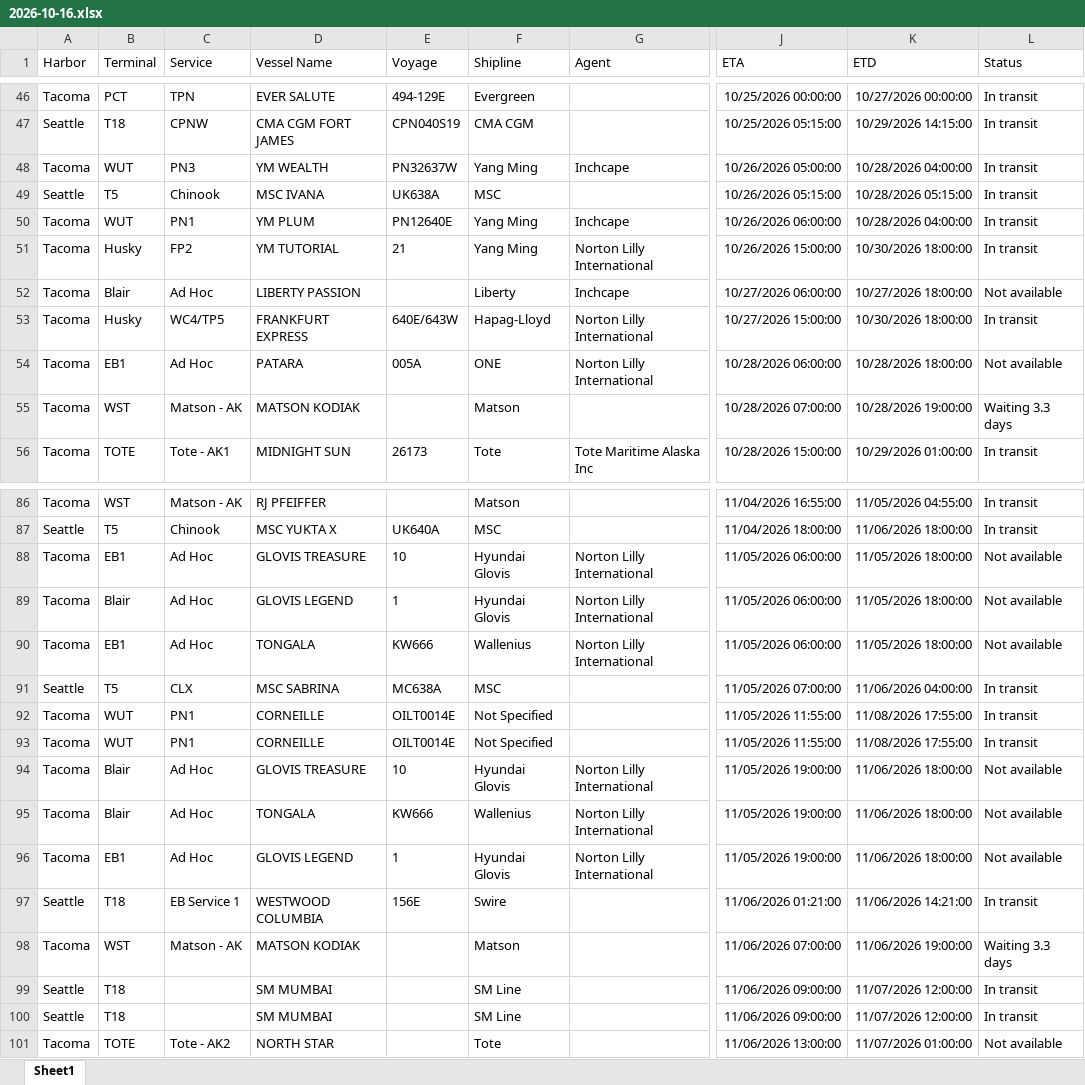
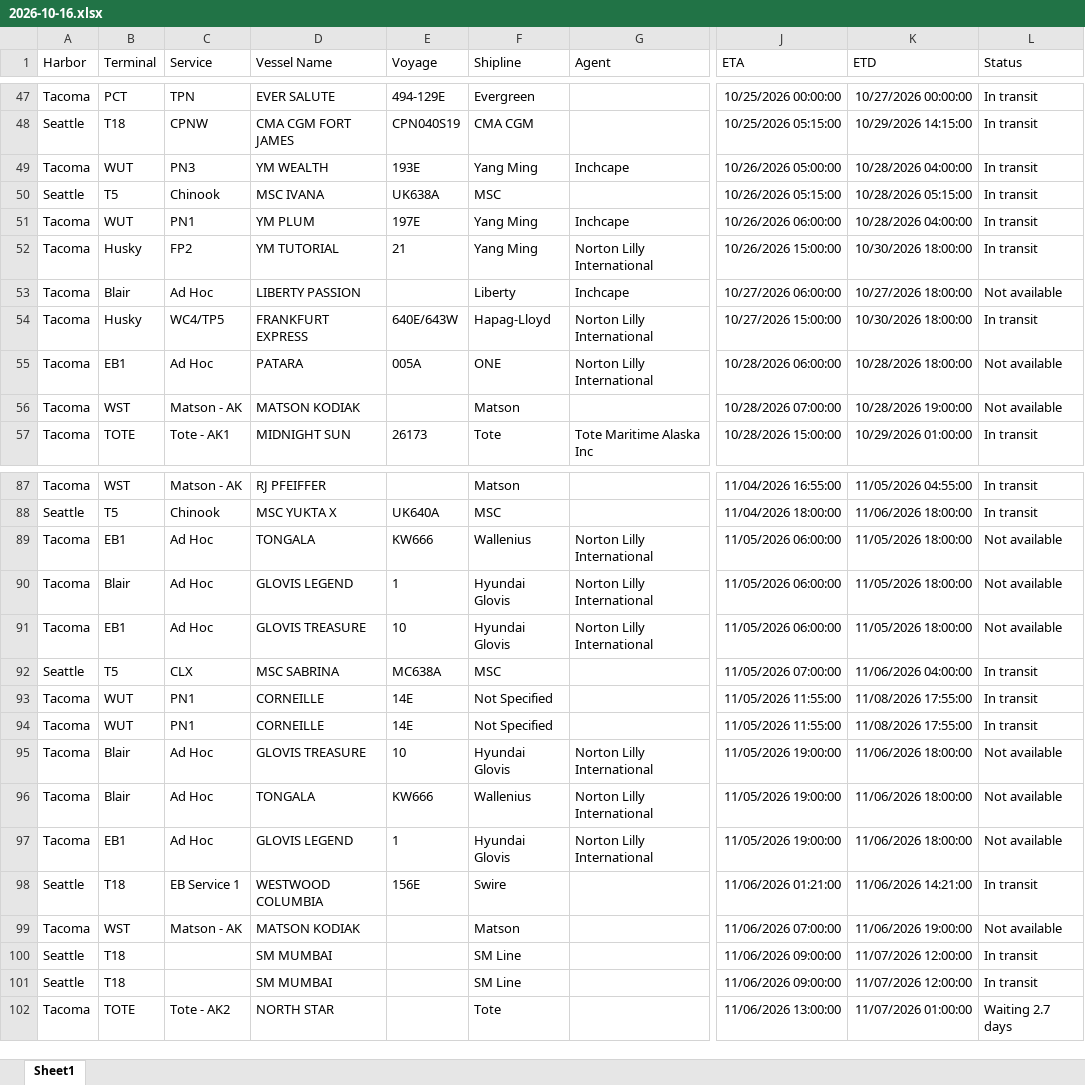
Before and after one commit to TheJoe1990/Ilwu, an Excel workbook: data/vessels/2026-10-16.xlsx, sheet Sheet1, drawn as a sheet; only a part is shown, gaps mark what is left out; values as stored, in another font and other column widths than the file's, no borders; table styles not drawn; addresses are those after the commit; the diff covers the shown part only; the diff names each change by its address in the sheet, - before the commit and + after, or states it on an @@ line.

```diff
--- a/data/vessels/2026-10-16.xlsx (sheet Sheet1)
+++ b/data/vessels/2026-10-16.xlsx (sheet Sheet1)
-E49 (Voyage): PN32637W
+E49 (Voyage): 193E
-E51 (Voyage): PN12640E
+E51 (Voyage): 197E
-L56 (Status): Waiting 3.3 days
+L56 (Status): Not available
@@ row 90 moved to row 89: Tacoma @@
@@ row 89 moved to row 90: Tacoma @@
-E93:E94 (Voyage): OILT0014E
+E93:E94 (Voyage): 14E
-L99 (Status): Waiting 3.3 days
+L99 (Status): Not available
-L102 (Status): Not available
+L102 (Status): Waiting 2.7 days
```
Also changed, not shown: 4 added rows, 3 removed rows, 4 moved rows and 23 edited cells elsewhere in this sheet, 3 other files.
